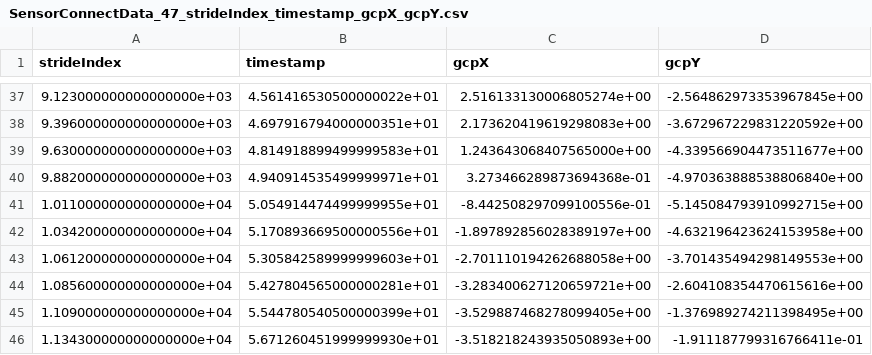
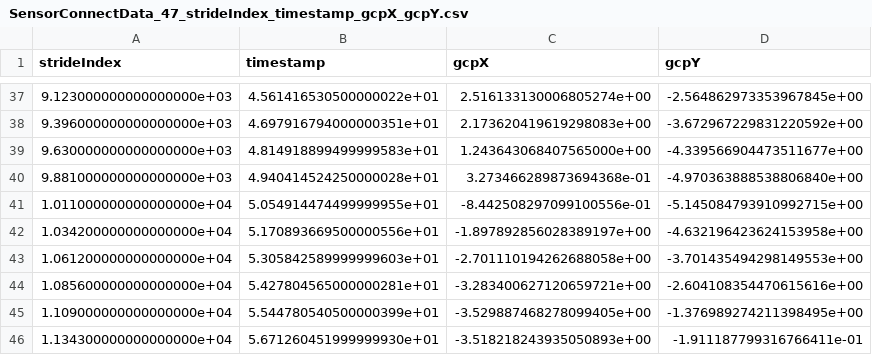
Before and after one commit to mtahakoroglu/gait-driven-inertial-navigation-dataset, a CSV file: data/LLIO_training_data/SensorConnectData_47_strideIndex_timestamp_gcpX_gcpY.csv, drawn as a sheet; only a part is shown, gaps mark what is left out.

```diff
--- a/data/LLIO_training_data/SensorConnectData_47_strideIndex_timestamp_gcpX_gcpY.csv
+++ b/data/LLIO_training_data/SensorConnectData_47_strideIndex_timestamp_gcpX_gcpY.csv
@@ -39,3 +39,3 @@ strideIndex,timestamp,gcpX,gcpY
 9.630000000000000000e+03,4.814918899499999583e+01,1.243643068407565000e+00,-4.339566904473511677e+00
-9.882000000000000000e+03,4.940914535499999971e+01,3.273466289873694368e-01,-4.970363888538806840e+00
+9.881000000000000000e+03,4.940414524250000028e+01,3.273466289873694368e-01,-4.970363888538806840e+00
 1.011000000000000000e+04,5.054914474499999955e+01,-8.442508297099100556e-01,-5.145084793910992715e+00
```
Also changed, not shown: data/LLIO_training_data/SensorConnectData_33_strideIndex_timestamp_gcpX_gcpY.csv, data/LLIO_training_data/SensorConnectData_46_strideIndex_timestamp_gcpX_gcpY.csv, 41 other files.
